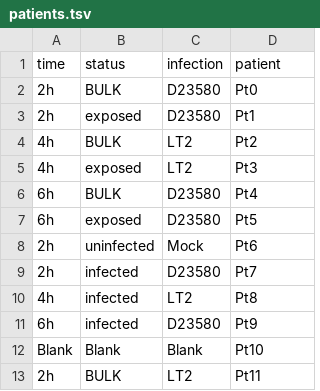
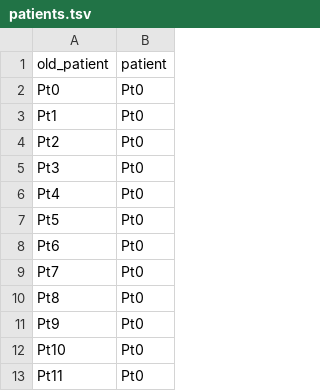
Before and after one commit to ruppinlab/CSI-Microbes-identification, a TSV file: Aulicino2018/identify-microbes-workflow/data/patients.tsv, drawn as a sheet; only a part is shown; removed rows and columns are numbered as before the commit, all else as after; the diff names each change by its address in the sheet, - before the commit and + after, or states it on an @@ line.

Commit message:
run Aulicino on augmented PathSeq db

```diff
--- a/Aulicino2018/identify-microbes-workflow/data/patients.tsv
+++ b/Aulicino2018/identify-microbes-workflow/data/patients.tsv
-column A (time), rows 2-13: 2h | 2h | 4h | 4h | 6h | 6h | 2h | 2h | 4h | 6h | Blank | 2h
-column B (status), rows 2-13: BULK | exposed | BULK | exposed | BULK | exposed | uninfected | infected | infected | infected | Blank | BULK
-column C (infection), rows 2-13: D23580 | D23580 | LT2 | LT2 | D23580 | D23580 | Mock | D23580 | LT2 | D23580 | Blank | LT2
+column B (patient), rows 2-13: all Pt0
-A1: patient
+A1: old_patient
```
Also changed, not shown: 4 other files.
